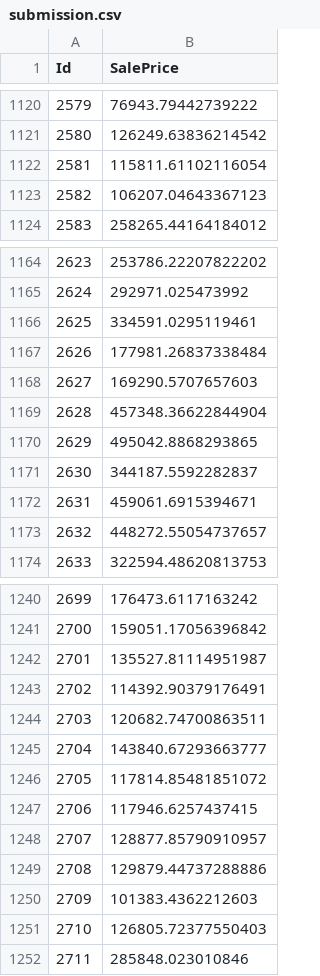
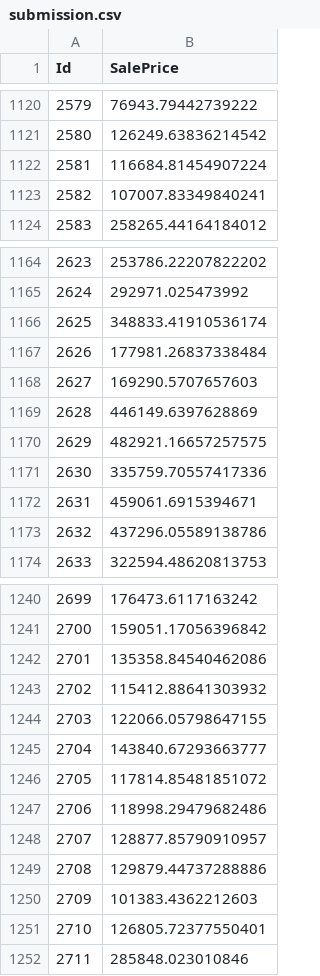
Before and after one commit to angeliababy/houseprice_regression, a CSV file: submission.csv, drawn as a sheet; only a part is shown, gaps mark what is left out; the diff covers the shown part only.

```diff
--- a/submission.csv
+++ b/submission.csv
@@ -1121,4 +1121,4 @@ Id,SalePrice
 2580,126249.63836214542
-2581,115811.61102116054
-2582,106207.04643367123
+2581,116684.81454907224
+2582,107007.83349840241
 2583,258265.44164184012
@@ -1165,10 +1165,10 @@ Id,SalePrice
 2624,292971.025473992
-2625,334591.0295119461
+2625,348833.41910536174
 2626,177981.26837338484
 2627,169290.5707657603
-2628,457348.36622844904
-2629,495042.8868293865
-2630,344187.5592282837
+2628,446149.6397628869
+2629,482921.16657257575
+2630,335759.70557417336
 2631,459061.6915394671
-2632,448272.55054737657
+2632,437296.05589138786
 2633,322594.48620813753
@@ -1241,8 +1241,8 @@ Id,SalePrice
 2700,159051.17056396842
-2701,135527.81114951987
-2702,114392.90379176491
-2703,120682.74700863511
+2701,135358.84540462086
+2702,115412.88641303932
+2703,122066.05798647155
 2704,143840.67293663777
 2705,117814.85481851072
-2706,117946.6257437415
+2706,118998.29479682486
 2707,128877.85790910957
@@ -1250,3 +1250,3 @@ Id,SalePrice
 2709,101383.4362212603
-2710,126805.72377550403
+2710,126805.72377550401
 2711,285848.023010846
```
Also changed, not shown: 59 edited cells elsewhere in this file, 1 other file.
